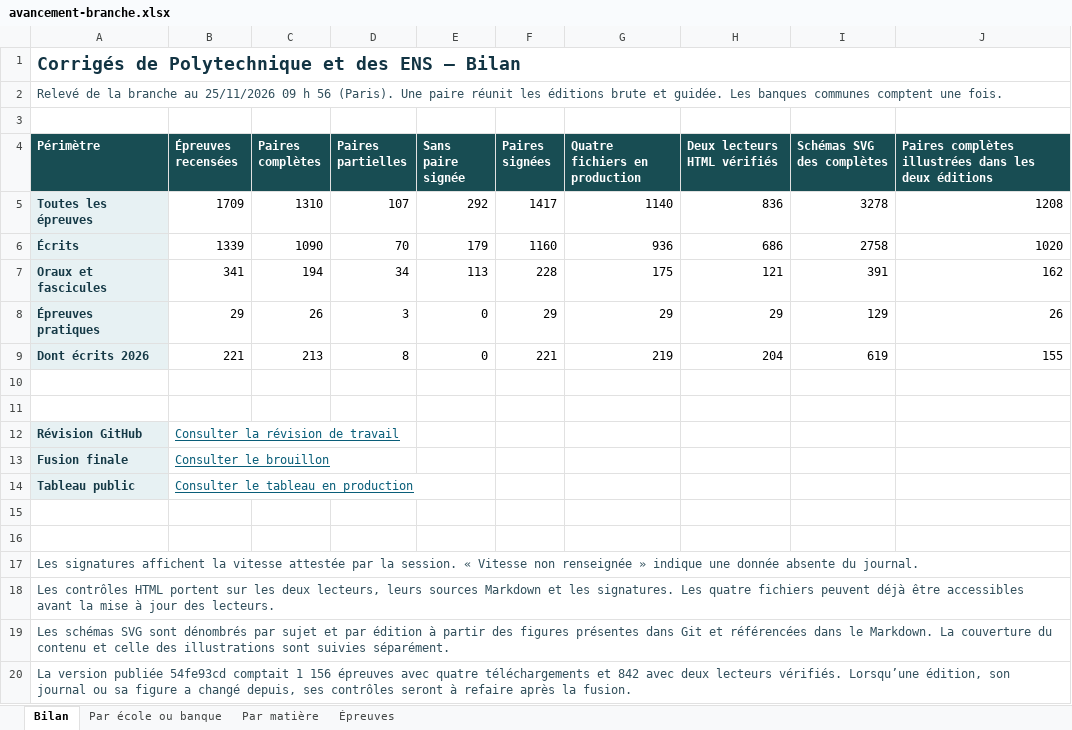
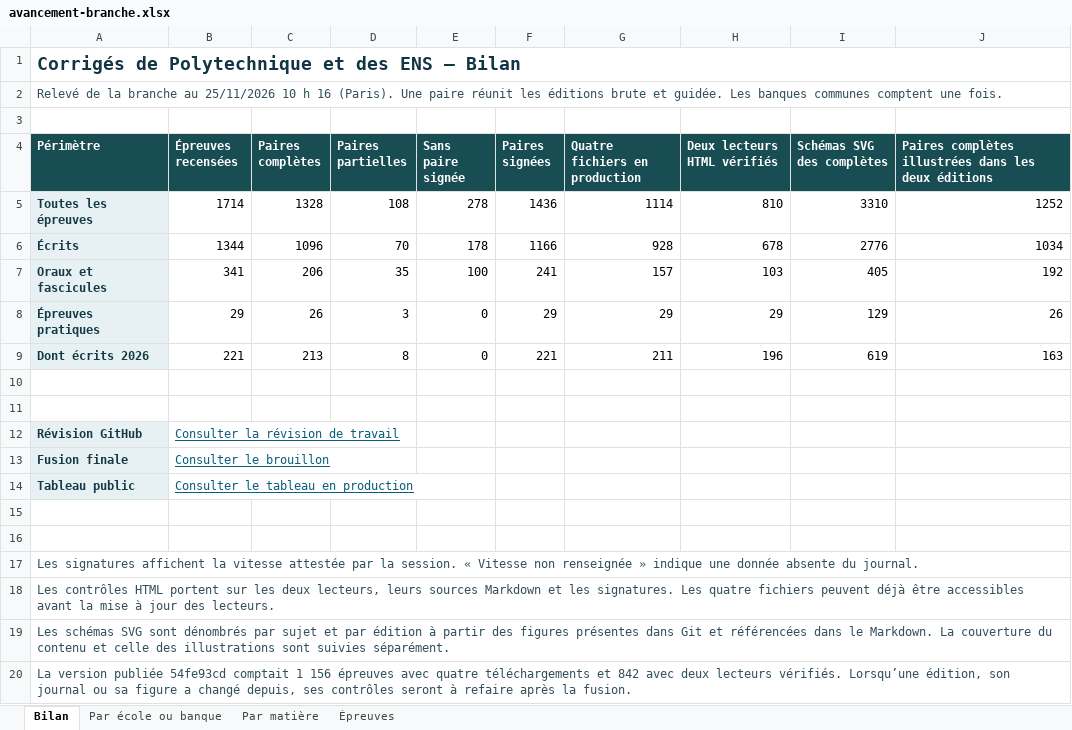
Before and after one commit to knoel99/corriges-concours, an Excel workbook: campagnes/x-ens/bilans/classeurs/avancement-branche.xlsx, sheet Bilan, drawn as a sheet; values as stored, in another font and other column widths than the file's, no borders; the diff names each change by its address in the sheet, - before the commit and + after, or states it on an @@ line.

Commit message:
Actualise le bilan consolidé des écoles et des banques

```diff
--- a/campagnes/x-ens/bilans/classeurs/avancement-branche.xlsx (sheet Bilan)
+++ b/campagnes/x-ens/bilans/classeurs/avancement-branche.xlsx (sheet Bilan)
-A2 (Périmètre): …au 25/11/2026 09 h 56 (Paris). Une…
+A2 (Périmètre): …au 25/11/2026 10 h 16 (Paris). Une…
-B5 (Épreuves recensées): 1709
+B5 (Épreuves recensées): 1714
-C5 (Paires complètes): 1310
+C5 (Paires complètes): 1328
-D5 (Paires partielles): 107
+D5 (Paires partielles): 108
-E5 (Sans paire signée): 292
+E5 (Sans paire signée): 278
-F5 (Paires signées): 1417
+F5 (Paires signées): 1436
-G5 (Quatre fichiers en production): 1140
+G5 (Quatre fichiers en production): 1114
-H5 (Deux lecteurs HTML vérifiés): 836
+H5 (Deux lecteurs HTML vérifiés): 810
-I5 (Schémas SVG des complètes): 3278
+I5 (Schémas SVG des complètes): 3310
-J5: 1208
+J5: 1252
-B6 (Épreuves recensées): 1339
+B6 (Épreuves recensées): 1344
-C6 (Paires complètes): 1090
+C6 (Paires complètes): 1096
-E6 (Sans paire signée): 179
+E6 (Sans paire signée): 178
-F6 (Paires signées): 1160
+F6 (Paires signées): 1166
-G6 (Quatre fichiers en production): 936
+G6 (Quatre fichiers en production): 928
-H6 (Deux lecteurs HTML vérifiés): 686
+H6 (Deux lecteurs HTML vérifiés): 678
-I6 (Schémas SVG des complètes): 2758
+I6 (Schémas SVG des complètes): 2776
-J6: 1020
+J6: 1034
-C7 (Paires complètes): 194
+C7 (Paires complètes): 206
-D7 (Paires partielles): 34
+D7 (Paires partielles): 35
-E7 (Sans paire signée): 113
+E7 (Sans paire signée): 100
-F7 (Paires signées): 228
+F7 (Paires signées): 241
-G7 (Quatre fichiers en production): 175
+G7 (Quatre fichiers en production): 157
-H7 (Deux lecteurs HTML vérifiés): 121
+H7 (Deux lecteurs HTML vérifiés): 103
-I7 (Schémas SVG des complètes): 391
+I7 (Schémas SVG des complètes): 405
-J7: 162
+J7: 192
-G9 (Quatre fichiers en production): 219
+G9 (Quatre fichiers en production): 211
-H9 (Deux lecteurs HTML vérifiés): 204
+H9 (Deux lecteurs HTML vérifiés): 196
-J9: 155
+J9: 163
```
Also changed, not shown: sheet Épreuves, sheet Par matière, sheet Par école ou banque, 5 other files.
